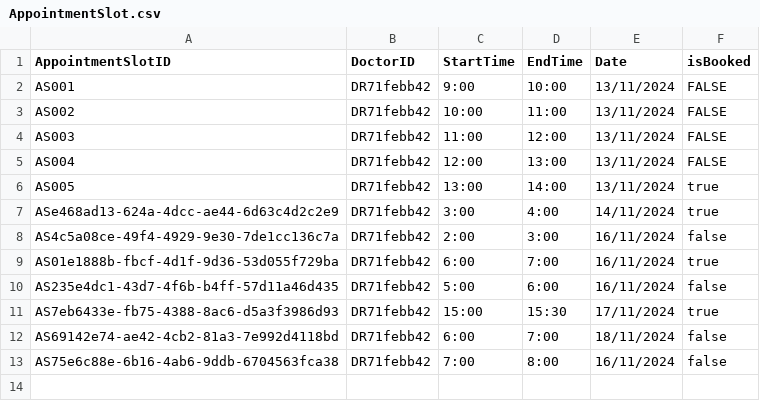
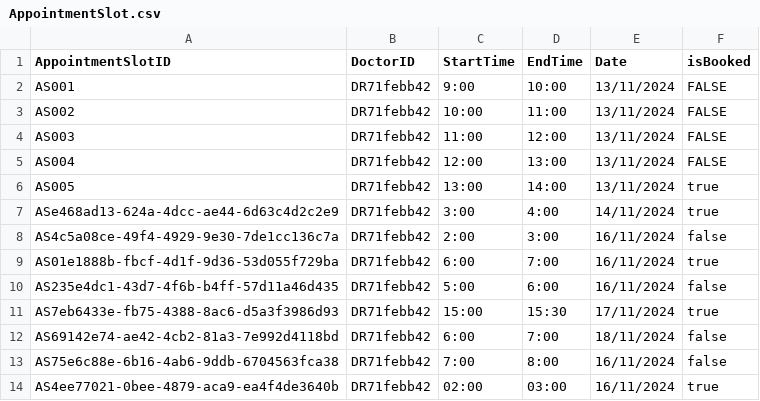
Before and after one commit to Exhilion/SC2002-Project, a CSV file: Java Files/AppointmentSlot.csv, drawn as a sheet.

```diff
--- a/Java Files/AppointmentSlot.csv
+++ b/Java Files/AppointmentSlot.csv
@@ -13 +13,2 @@ AS69142e74-ae42-4cb2-81a3-7e992d4118bd,DR71febb42,6:00,7:00,18/11/2024,false
 AS75e6c88e-6b16-4ab6-9ddb-6704563fca38,DR71febb42,7:00,8:00,16/11/2024,false
+AS4ee77021-0bee-4879-aca9-ea4f4de3640b,DR71febb42,02:00,03:00,16/11/2024,true
```
Also changed, not shown: Java Files/Appointment.csv, Java Files/AppointmentOutcome.csv, 5 other files.
